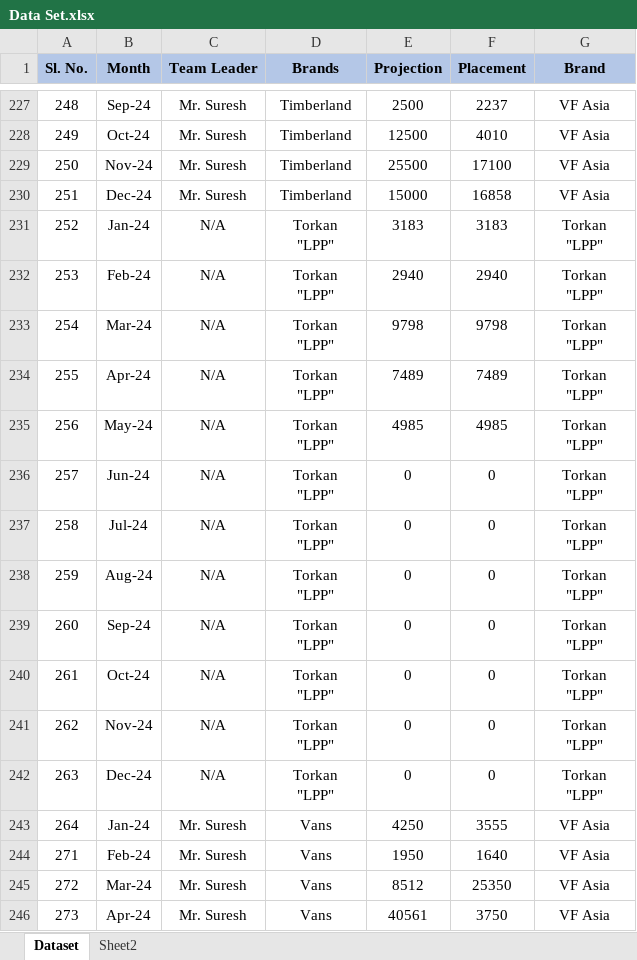
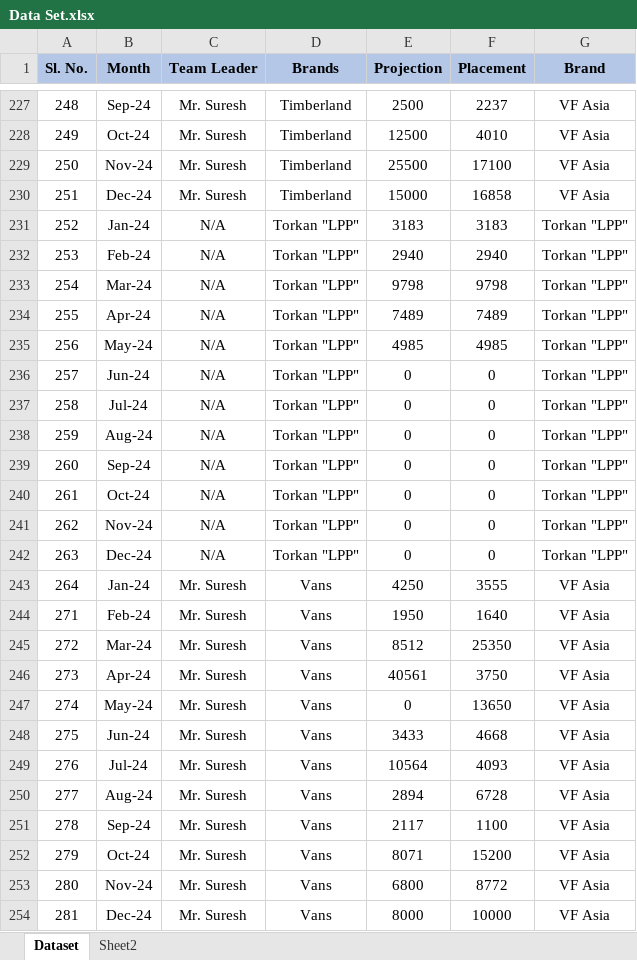
Before and after one commit to RoyDip-Shuvo/FMGC-Analysis, an Excel workbook: Data Set.xlsx, sheet Dataset, drawn as a sheet; only a part is shown, gaps mark what is left out; the shorter side is filled out with more unchanged rows; values as stored, in another font and other column widths than the file's, no borders; table styles not drawn; ↵ is a line break in a cell; the diff names each change by its address in the sheet, - before the commit and + after, or states it on an @@ line.

```diff
--- a/Data Set.xlsx (sheet Dataset)
+++ b/Data Set.xlsx (sheet Dataset)
-D231:D242 (Brands): Torkan ↵ "LPP"
+D231:D242 (Brands): Torkan "LPP"
-G231:G242 (Brand): Torkan ↵ "LPP"
+G231:G242 (Brand): Torkan "LPP"
```
Also changed, not shown: 3 other files.
